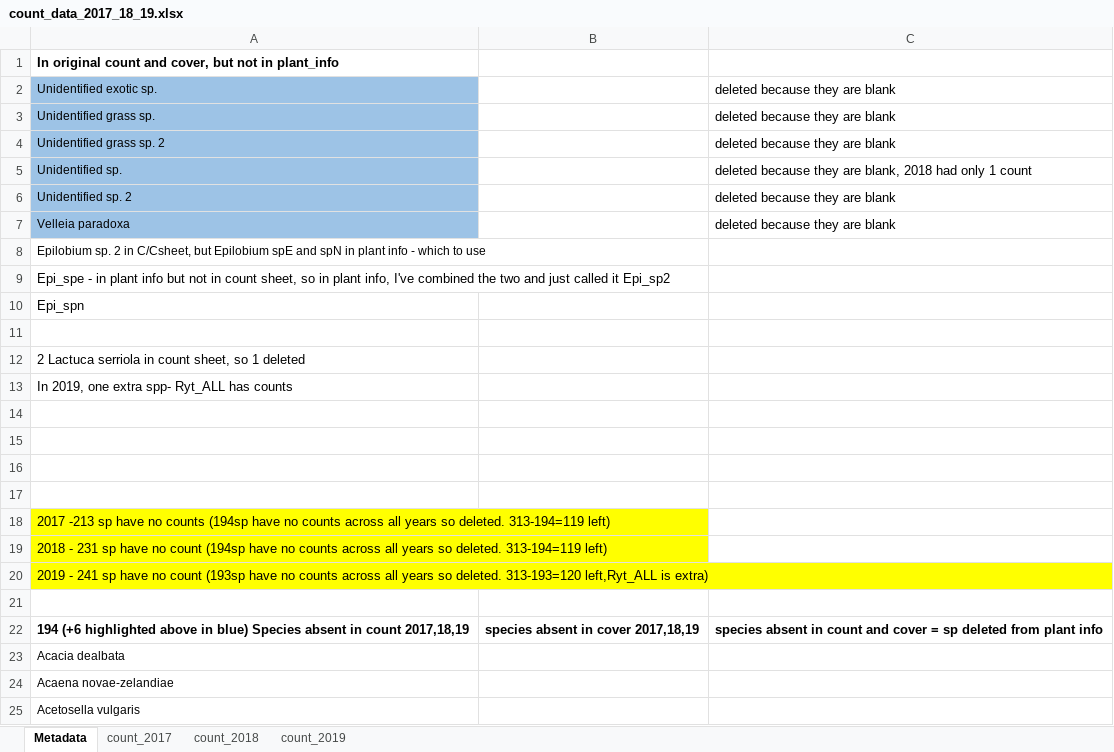
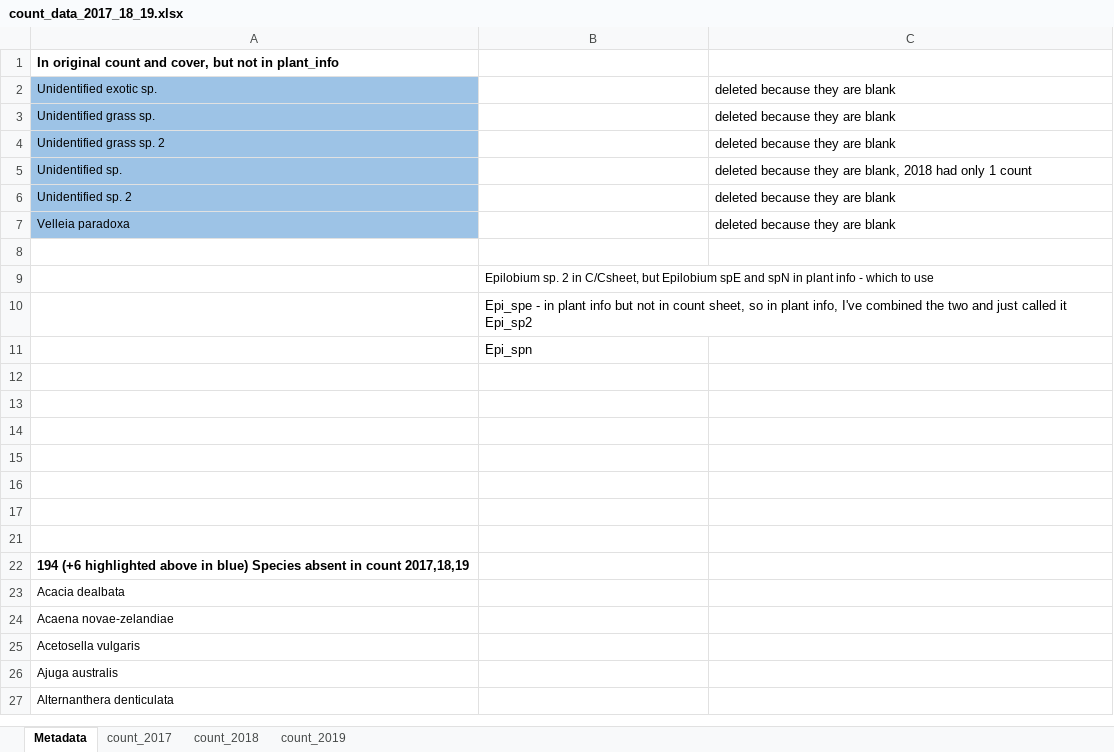
Before and after one commit to annabellisa/STJW_analysis, an Excel workbook: Data/Final_datasets/copies to edit/count_data_2017_18_19.xlsx, sheet Metadata, drawn as a sheet; only a part is shown; the shorter side is filled out with more unchanged rows; values as stored, in another font and other column widths than the file's, no borders; removed rows and columns are numbered as before the commit, all else as after; the diff names each change by its address in the sheet, - before the commit and + after, or states it on an @@ line.

Commit message:
transposed count and cover sheets

```diff
--- a/Data/Final_datasets/copies to edit/count_data_2017_18_19.xlsx (sheet Metadata)
+++ b/Data/Final_datasets/copies to edit/count_data_2017_18_19.xlsx (sheet Metadata)
-row 8: Epilobium sp. 2 in C/Csheet, but Epilobium spE and spN in plant info - which to use
-row 9: Epi_spe - in plant info but not in count sheet, so in plant info, I've combined the two and just called it Epi_sp2
-row 10: Epi_spn
-row 12: 2 Lactuca serriola in count sheet, so 1 deleted
-row 13: In 2019, one extra spp- Ryt_ALL has counts
+row 9:  | Epilobium sp. 2 in C/Csheet, but Epilobium spE and spN in plant info - which to use
+row 10:  | Epi_spe - in plant info but not in count sheet, so in plant info, I've combined the two and just called it Epi_sp2
+row 11:  | Epi_spn
-row 18: 2017 -213 sp have no counts (194sp have no counts across all years so deleted. 313-194=119 left)
-row 19: 2018 - 231 sp have no count (194sp have no counts across all years so deleted. 313-194=119 left)
@@ row 20 hidden: 2019 - 241 sp have no count (193sp have no counts across all years so deleted. 313-193=120 left,Ryt_ALL is extra) @@
+row 17: (empty)
+row 21: (empty)
-B22: species absent in cover 2017,18,19
+B22: (empty)
-C22: species absent in count and cover = sp deleted from plant info
+C22: (empty)
```
Also changed, not shown: sheet count_2019, sheet count_2018, sheet count_2017, hidden cells, 1 other file.
